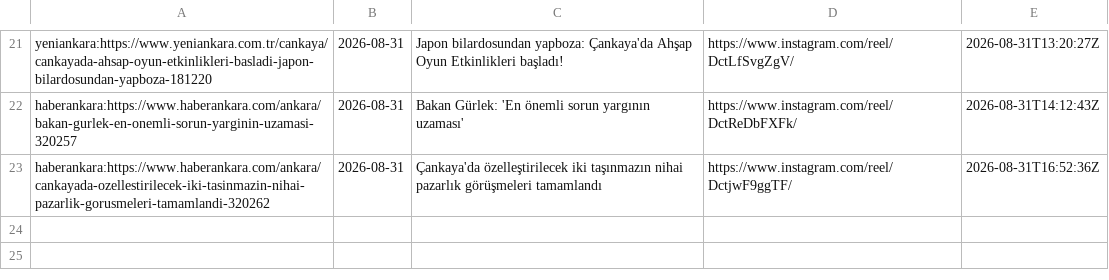
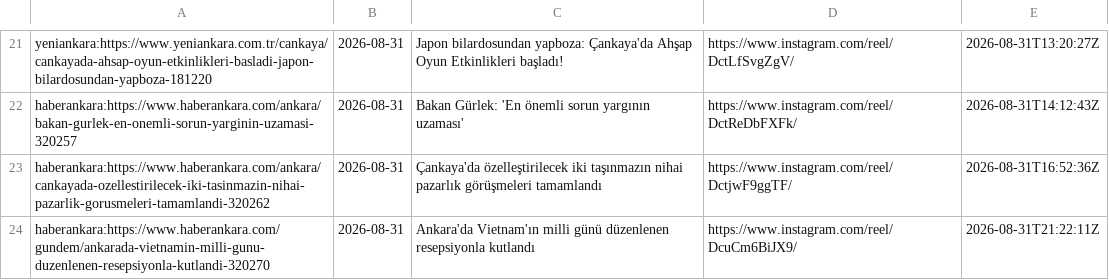
Before and after one commit to beachturk/6saniyedeankara-pipeline, a CSV file: projects/ankara/state.csv, drawn as a sheet; only a part is shown, gaps mark what is left out; the diff names each change by its address in the sheet, - before the commit and + after, or states it on an @@ line.

```diff
--- a/projects/ankara/state.csv
+++ b/projects/ankara/state.csv
+row 24: haberankara:https://www.haberankara.com/gundem/ankarada-vietnamin-milli-gunu-duzenlenen-resepsiyonla-kutlandi-320270 | 2026-08-31 | Ankara'da Vietnam'ın milli günü düzenlenen resepsiyonla kutlandı | https://www.instagram.com/reel/DcuCm6BiJX9/ | 2026-08-31T21:22:11Z
```
